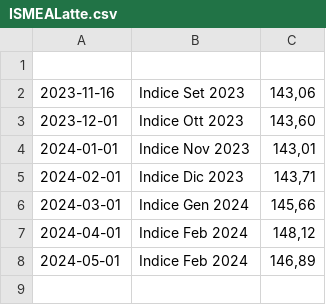
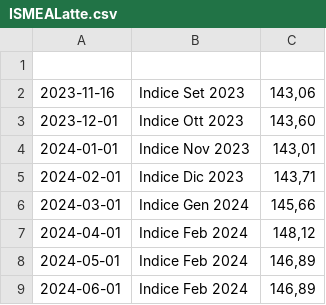
Before and after one commit to F041/LatteDiVacca, a CSV file: data/ISMEALatte.csv, drawn as a sheet; the diff names each change by its address in the sheet, - before the commit and + after, or states it on an @@ line.

```diff
--- a/data/ISMEALatte.csv
+++ b/data/ISMEALatte.csv
+row 9: 2024-06-01 | Indice Feb 2024 | 146,89
```
